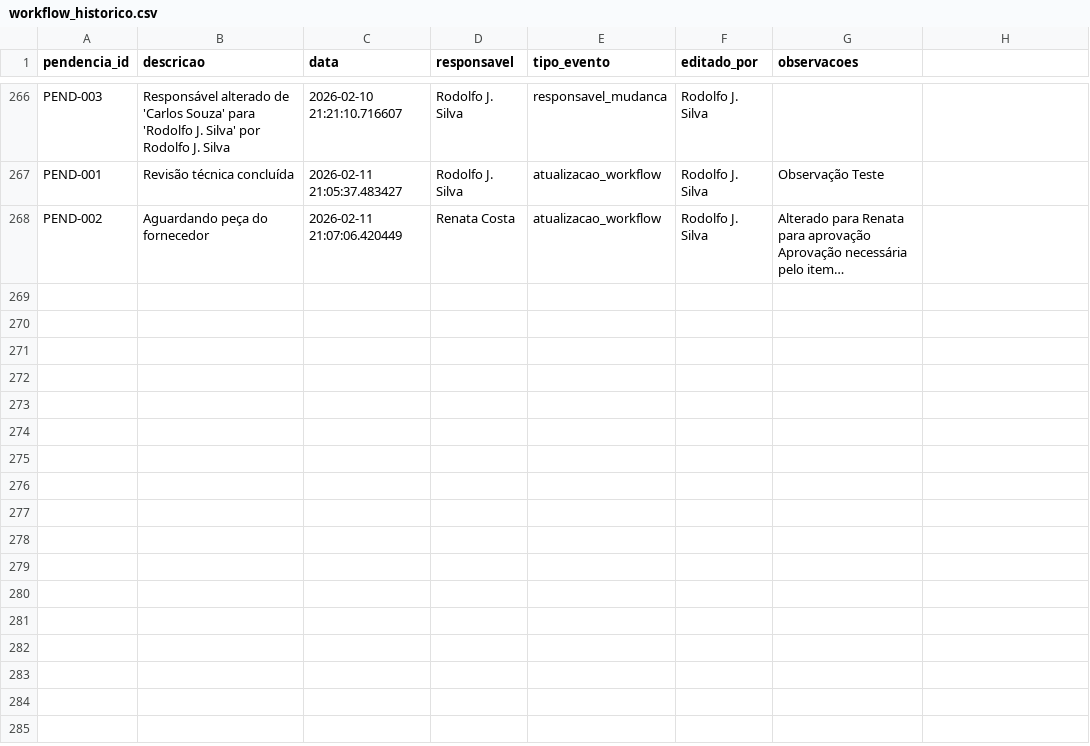
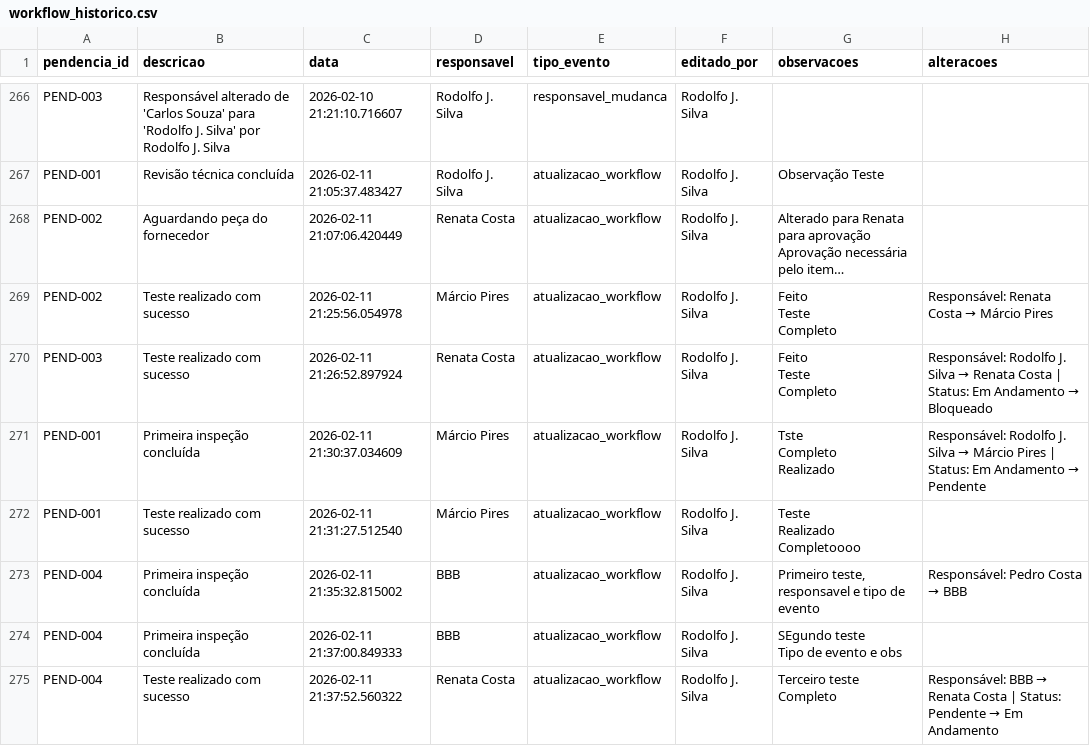
Before and after one commit to EasyTek-Automation/EasyTek-Data, a CSV file: webapp/src/data/workflow_historico.csv, drawn as a sheet; only a part is shown, gaps mark what is left out; long unchanged cells end in …; ↵ is a line break in a cell; the diff names each change by its address in the sheet, - before the commit and + after, or states it on an @@ line.

Commit message:
fix(workflow): corrigir erro 'houve_mudanca' is not defined
Substitui referencia a variavel houve_mudanca por alteracoes_log
na mensagem de retorno da funcao editar_pendencia

```diff
--- a/webapp/src/data/workflow_historico.csv
+++ b/webapp/src/data/workflow_historico.csv
-H1: (empty)
+H1: alteracoes
+row 269: PEND-002 | Teste realizado com sucesso | 2026-02-11 21:25:56.054978 | Márcio Pires | atualizacao_workflow | Rodolfo J. Silva | Feito ↵ Teste ↵ Completo | Responsável: Renata Costa → Márcio Pires
+row 270: PEND-003 | Teste realizado com sucesso | 2026-02-11 21:26:52.897924 | Renata Costa | atualizacao_workflow | Rodolfo J. Silva | Feito ↵ Teste ↵ Completo | Responsável: Rodolfo J. Silva → Renata Costa | Status: Em Andamento → Bloqueado
+row 271: PEND-001 | Primeira inspeção concluída | 2026-02-11 21:30:37.034609 | Márcio Pires | atualizacao_workflow | Rodolfo J. Silva | Tste ↵ Completo ↵ Realizado | Responsável: Rodolfo J. Silva → Márcio Pires | Status: Em Andamento → Pendente
+row 272: PEND-001 | Teste realizado com sucesso | 2026-02-11 21:31:27.512540 | Márcio Pires | atualizacao_workflow | Rodolfo J. Silva | Teste ↵ Realizado ↵ Completoooo
+row 273: PEND-004 | Primeira inspeção concluída | 2026-02-11 21:35:32.815002 | BBB | atualizacao_workflow | Rodolfo J. Silva | Primeiro teste, responsavel e tipo de evento | Responsável: Pedro Costa → BBB
+row 274: PEND-004 | Primeira inspeção concluída | 2026-02-11 21:37:00.849333 | BBB | atualizacao_workflow | Rodolfo J. Silva | SEgundo teste ↵ Tipo de evento e obs
+row 275: PEND-004 | Teste realizado com sucesso | 2026-02-11 21:37:52.560322 | Renata Costa | atualizacao_workflow | Rodolfo J. Silva | Terceiro teste ↵ Completo | Responsável: BBB → Renata Costa | Status: Pendente → Em Andamento
```
Also changed, not shown: webapp/src/data/workflow_pendencias.csv, 3 other files.
